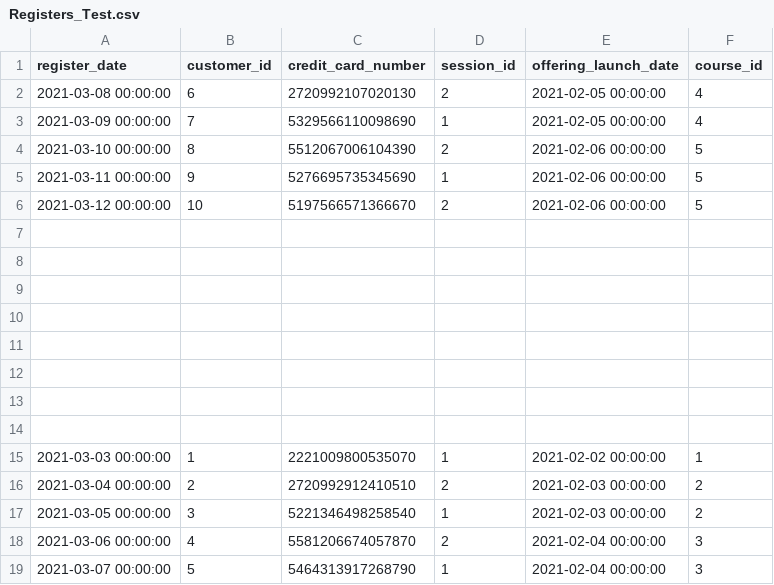
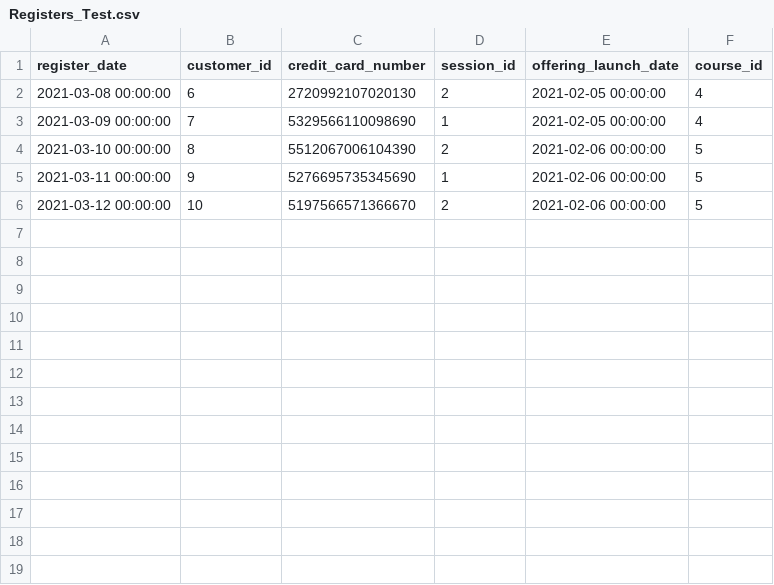
Before and after one commit to Jh123x/cs2102-project, a CSV file: SQL/test data/schema test/Registers_Test.csv, drawn as a sheet; the diff names each change by its address in the sheet, - before the commit and + after, or states it on an @@ line.

```diff
--- a/SQL/test data/schema test/Registers_Test.csv
+++ b/SQL/test data/schema test/Registers_Test.csv
-row 7: (empty)
-row 8: (empty)
-row 9: (empty)
-row 10: (empty)
-row 11: (empty)
-row 12: (empty)
-row 13: (empty)
-row 14: (empty)
-row 15: 2021-03-03 00:00:00 | 1 | 2221009800535070 | 1 | 2021-02-02 00:00:00 | 1
-row 16: 2021-03-04 00:00:00 | 2 | 2720992912410510 | 2 | 2021-02-03 00:00:00 | 2
-row 17: 2021-03-05 00:00:00 | 3 | 5221346498258540 | 1 | 2021-02-03 00:00:00 | 2
-row 18: 2021-03-06 00:00:00 | 4 | 5581206674057870 | 2 | 2021-02-04 00:00:00 | 3
-row 19: 2021-03-07 00:00:00 | 5 | 5464313917268790 | 1 | 2021-02-04 00:00:00 | 3
```
Also changed, not shown: SQL/test data/schema test/Course_Offering_Test.csv, SQL/test data/schema test/Payslips_Test.csv, 2 other files.
